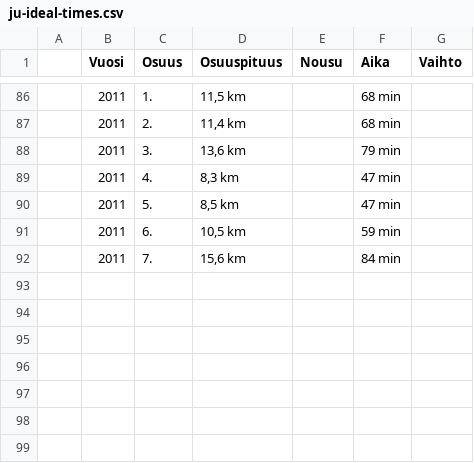
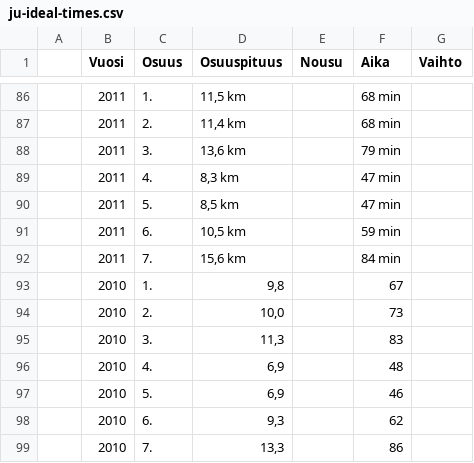
Before and after one commit to dins/jukola-xml-model, a CSV file: Jukola-terrain/ju-ideal-times.csv, drawn as a sheet; only a part is shown, gaps mark what is left out.

Commit message:
add ideal times and data of 2010, which led to some improvements in estimates

```diff
--- a/Jukola-terrain/ju-ideal-times.csv
+++ b/Jukola-terrain/ju-ideal-times.csv
@@ -92 +92,8 @@
 ;2011;7.; 15,6 km;;84 min;;;;;;
+;2010;1.;9,8;;67
+;2010;2.;10,0;;73
+;2010;3.;11,3;;83
+;2010;4.;6,9;;48
+;2010;5.;6,9;;46
+;2010;6.;9,3;;62
+;2010;7.;13,3;;86
```
Also changed, not shown: Jukola-terrain/ideal-paces-ju.tsv, Jukola-terrain/ideal-paces-ve.tsv, 49 other files.
